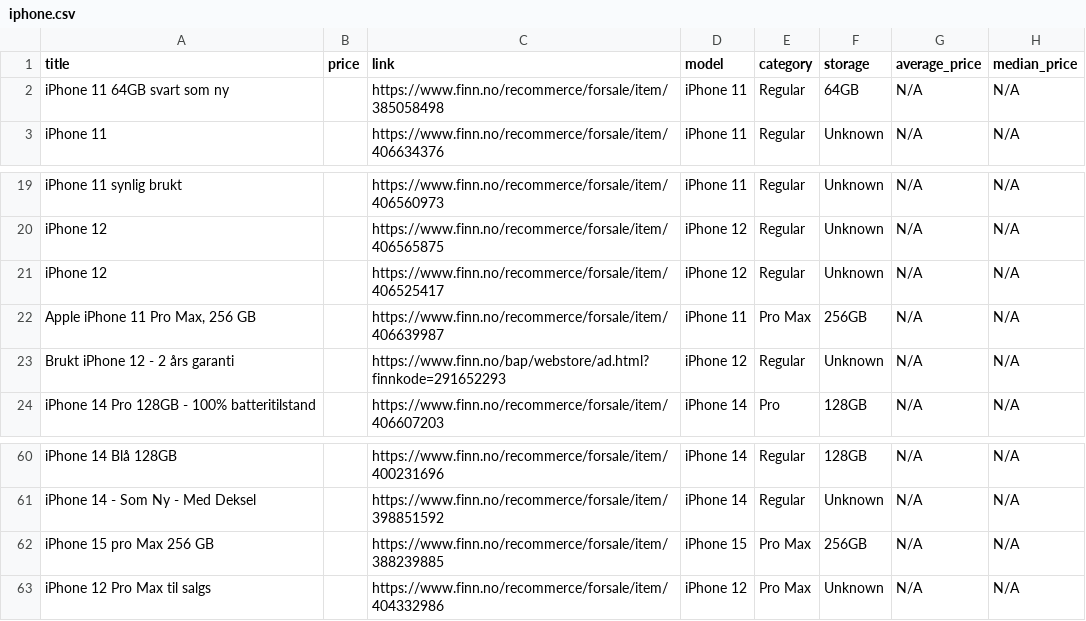
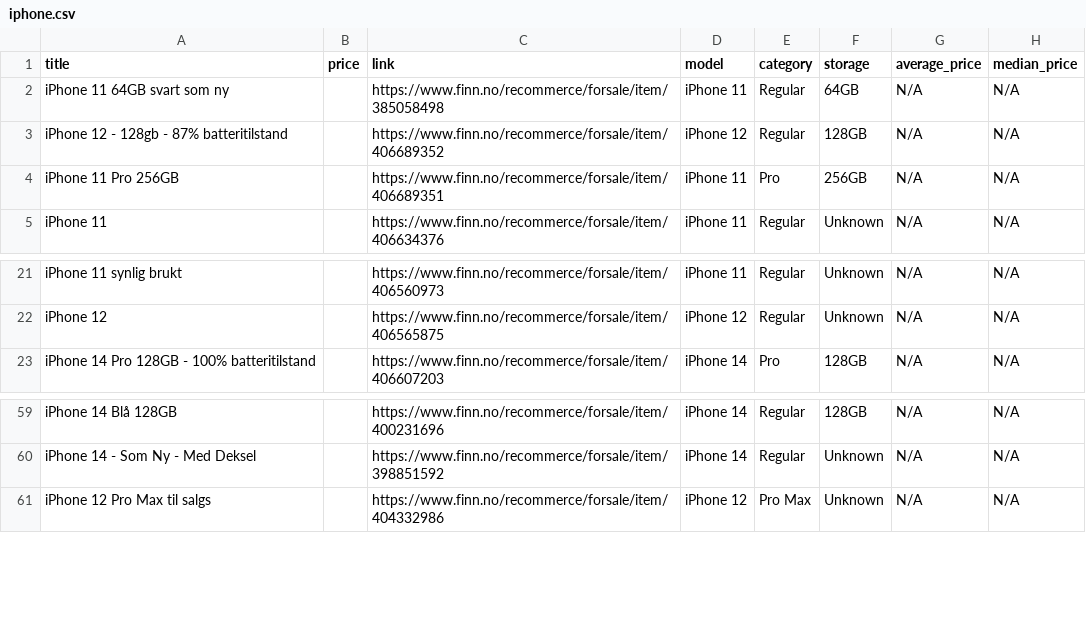
Before and after one commit to JibbelJabbel/Scrap, a CSV file: iphone.csv, drawn as a sheet; only a part is shown, gaps mark what is left out; removed rows and columns are numbered as before the commit, all else as after; the diff names each change by its address in the sheet, - before the commit and + after, or states it on an @@ line.

```diff
--- a/iphone.csv
+++ b/iphone.csv
+row 3: iPhone 12 - 128gb - 87% batteritilstand |  | https://www.finn.no/recommerce/forsale/item/406689352 | iPhone 12 | Regular | 128GB | N/A | N/A
+row 4: iPhone 11 Pro 256GB |  | https://www.finn.no/recommerce/forsale/item/406689351 | iPhone 11 | Pro | 256GB | N/A | N/A
-row 21: iPhone 12 |  | https://www.finn.no/recommerce/forsale/item/406525417 | iPhone 12 | Regular | Unknown | N/A | N/A
-row 22: Apple iPhone 11 Pro Max, 256 GB |  | https://www.finn.no/recommerce/forsale/item/406639987 | iPhone 11 | Pro Max | 256GB | N/A | N/A
-row 23: Brukt iPhone 12 - 2 års garanti |  | https://www.finn.no/bap/webstore/ad.html?finnkode=291652293 | iPhone 12 | Regular | Unknown | N/A | N/A
-row 62: iPhone 15 pro Max 256 GB |  | https://www.finn.no/recommerce/forsale/item/388239885 | iPhone 15 | Pro Max | 256GB | N/A | N/A
```
